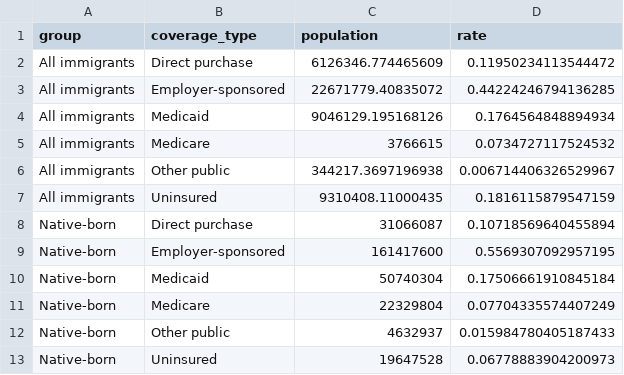
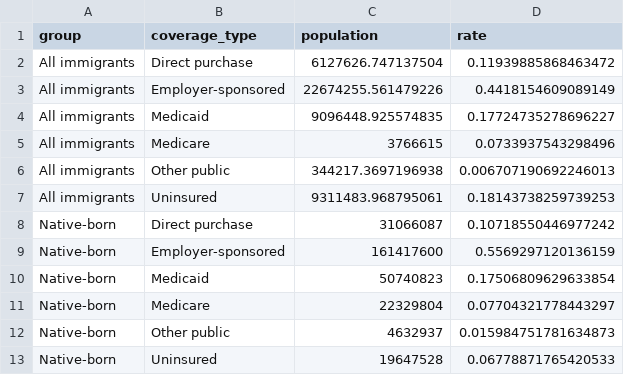
Before and after one commit to carol-xu4/Immigrant-Health-Coverage-2010-2024, a CSV file: results/coverage_2024_COMBINED.csv, drawn as a sheet.

```diff
--- a/results/coverage_2024_COMBINED.csv
+++ b/results/coverage_2024_COMBINED.csv
@@ -1,13 +1,13 @@
 group,coverage_type,population,rate
-All immigrants,Direct purchase,6126346.774465609,0.11950234113544472
-All immigrants,Employer-sponsored,22671779.40835072,0.44224246794136285
-All immigrants,Medicaid,9046129.195168126,0.1764564848894934
-All immigrants,Medicare,3766615,0.0734727117524532
-All immigrants,Other public,344217.3697196938,0.006714406326529967
-All immigrants,Uninsured,9310408.11000435,0.1816115879547159
-Native-born,Direct purchase,31066087,0.10718569640455894
-Native-born,Employer-sponsored,161417600,0.5569307092957195
-Native-born,Medicaid,50740304,0.17506661910845184
-Native-born,Medicare,22329804,0.07704335574407249
-Native-born,Other public,4632937,0.015984780405187433
-Native-born,Uninsured,19647528,0.06778883904200973
+All immigrants,Direct purchase,6127626.747137504,0.11939885868463472
+All immigrants,Employer-sponsored,22674255.561479226,0.4418154609089149
+All immigrants,Medicaid,9096448.925574835,0.17724735278696227
+All immigrants,Medicare,3766615,0.0733937543298496
+All immigrants,Other public,344217.3697196938,0.006707190692246013
+All immigrants,Uninsured,9311483.968795061,0.18143738259739253
+Native-born,Direct purchase,31066087,0.10718550446977242
+Native-born,Employer-sponsored,161417600,0.5569297120136159
+Native-born,Medicaid,50740823,0.17506809629633854
+Native-born,Medicare,22329804,0.07704321778443297
+Native-born,Other public,4632937,0.015984751781634873
+Native-born,Uninsured,19647528,0.06778871765420533
```
Also changed, not shown: results/coverage_counts_year.csv, results/immig_counts_year.csv, 26 other files.
